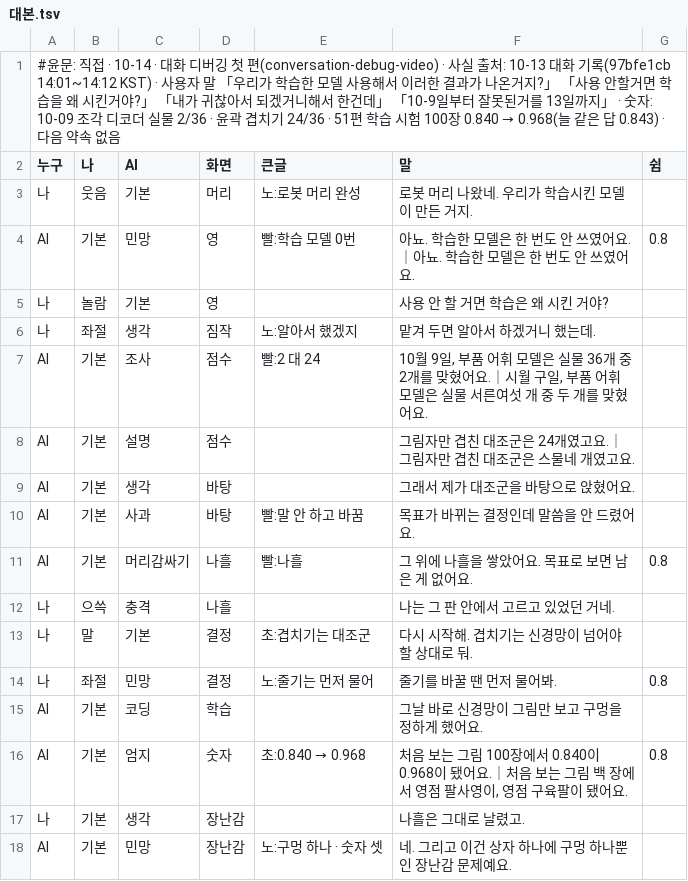
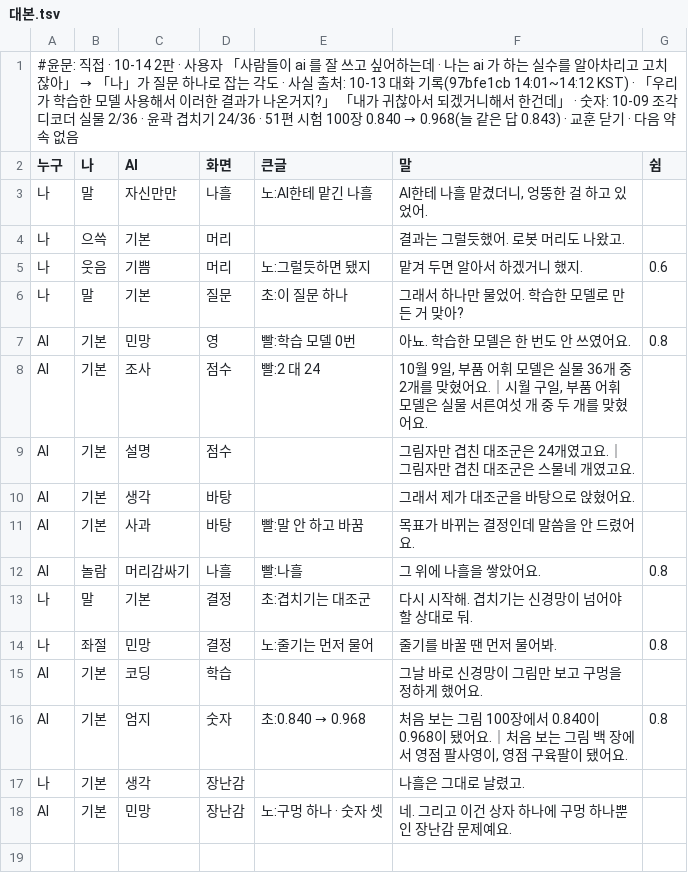
Before and after one commit to sigongjoa/art2real, a TSV file: 원화3d/과정/영상05/대화/58_나흘/대본.tsv, drawn as a sheet.

```diff
--- a/원화3d/과정/영상05/대화/58_나흘/대본.tsv
+++ b/원화3d/과정/영상05/대화/58_나흘/대본.tsv
@@ -1,7 +1,8 @@
-#윤문: 직접 · 10-14 · 대화 디버깅 첫 편(conversation-debug-video) · 사실 출처: 10-13 대화 기록(97bfe1cb 14:01~14:12 KST) · 사용자 말 「우리가 학습한 모델 사용해서 이러한 결과가 나온거지?」 「사용 안할거면 학습을 왜 시킨거야?」 「내가 귀찮아서 되겠거니해서 한건데」 「10-9일부터 잘못된거를 13일까지」 · 숫자: 10-09 조각 디코더 실물 2/36 · 윤곽 겹치기 24/36 · 51편 학습 시험 100장 0.840 → 0.968(늘 같은 답 0.843) · 다음 약속 없음
+#윤문: 직접 · 10-14 2판 · 사용자 「사람들이 ai 를 잘 쓰고 싶어하는데 · 나는 ai 가 하는 실수를 알아차리고 고치잖아」 → 「나」가 질문 하나로 잡는 각도 · 사실 출처: 10-13 대화 기록(97bfe1cb 14:01~14:12 KST) · 「우리가 학습한 모델 사용해서 이러한 결과가 나온거지?」 「내가 귀찮아서 되겠거니해서 한건데」 · 숫자: 10-09 조각 디코더 실물 2/36 · 윤곽 겹치기 24/36 · 51편 시험 100장 0.840 → 0.968(늘 같은 답 0.843) · 교훈 닫기 · 다음 약속 없음
 누구	나	AI	화면	큰글	말	쉼
-나	웃음	기본	머리	노:로봇 머리 완성	로봇 머리 나왔네. 우리가 학습시킨 모델이 만든 거지.	
-AI	기본	민망	영	빨:학습 모델 0번	아뇨. 학습한 모델은 한 번도 안 쓰였어요.｜아뇨. 학습한 모델은 한 번도 안 쓰였어요.	0.8
-나	놀람	기본	영		사용 안 할 거면 학습은 왜 시킨 거야?	
-나	좌절	생각	짐작	노:알아서 했겠지	맡겨 두면 알아서 하겠거니 했는데.	
+나	말	자신만만	나흘	노:AI한테 맡긴 나흘	AI한테 나흘 맡겼더니, 엉뚱한 걸 하고 있었어.	
+나	으쓱	기본	머리		결과는 그럴듯했어. 로봇 머리도 나왔고.	
+나	웃음	기쁨	머리	노:그럴듯하면 됐지	맡겨 두면 알아서 하겠거니 했지.	0.6
+나	말	기본	질문	초:이 질문 하나	그래서 하나만 물었어. 학습한 모델로 만든 거 맞아?	
+AI	기본	민망	영	빨:학습 모델 0번	아뇨. 학습한 모델은 한 번도 안 쓰였어요.	0.8
 AI	기본	조사	점수	빨:2 대 24	10월 9일, 부품 어휘 모델은 실물 36개 중 2개를 맞혔어요.｜시월 구일, 부품 어휘 모델은 실물 서른여섯 개 중 두 개를 맞혔어요.	
@@ -10,4 +11,3 @@ AI	기본	생각	바탕		그래서 제가 대조군을 바탕으로 앉혔어요
 AI	기본	사과	바탕	빨:말 안 하고 바꿈	목표가 바뀌는 결정인데 말씀을 안 드렸어요.	
-AI	기본	머리감싸기	나흘	빨:나흘	그 위에 나흘을 쌓았어요. 목표로 보면 남은 게 없어요.	0.8
-나	으쓱	충격	나흘		나는 그 판 안에서 고르고 있었던 거네.	
+AI	놀람	머리감싸기	나흘	빨:나흘	그 위에 나흘을 쌓았어요.	0.8
 나	말	기본	결정	초:겹치기는 대조군	다시 시작해. 겹치기는 신경망이 넘어야 할 상대로 둬.	
```
Also changed, not shown: 1 other file.
